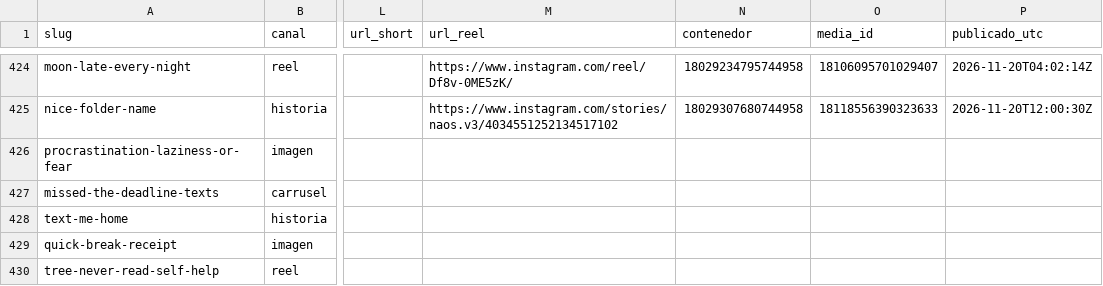
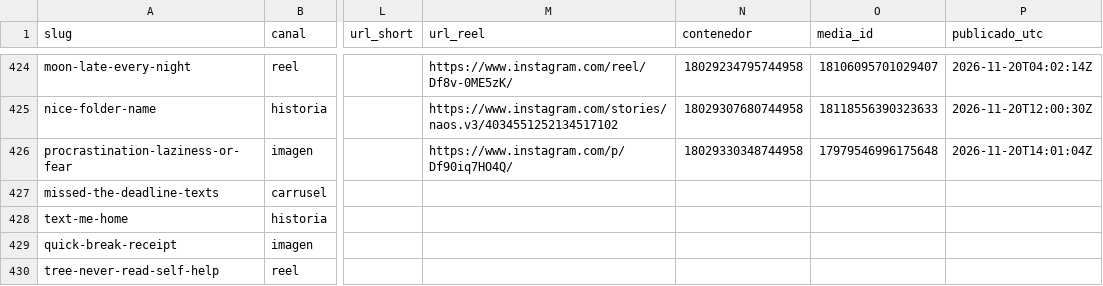
Before and after one commit to hardlypythonnmr/cpe-engine, a CSV file: earn/naos/motor/instagram/publicados.csv, drawn as a sheet; only a part is shown, gaps mark what is left out; the diff names each change by its address in the sheet, - before the commit and + after, or states it on an @@ line.

Commit message:
naos: Reel de procrastination-laziness-or-fear (naos-reel)

```diff
--- a/earn/naos/motor/instagram/publicados.csv
+++ b/earn/naos/motor/instagram/publicados.csv
-M426 (url_reel): (empty)
+M426 (url_reel): https://www.instagram.com/p/Df90iq7HO4Q/
-N426 (contenedor): (empty)
+N426 (contenedor): 18029330348744958
-O426 (media_id): (empty)
+O426 (media_id): 17979546996175648
-P426 (publicado_utc): (empty)
+P426 (publicado_utc): 2026-11-20T14:01:04Z
```
Also changed, not shown: 1 other file.
